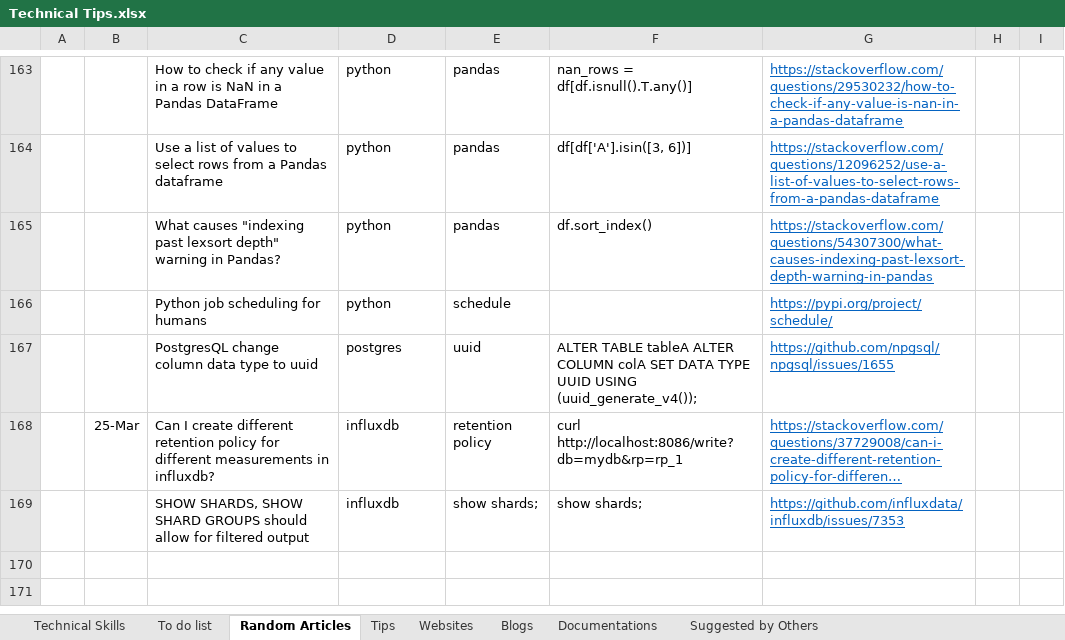
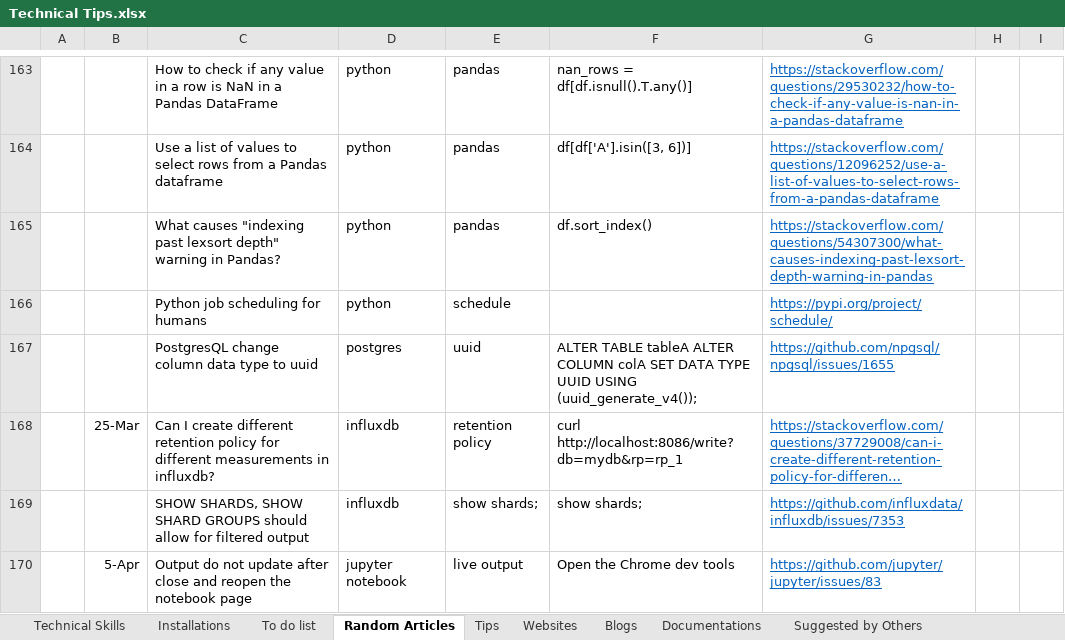
Before and after one commit to XiaozhanYang/technical-tips, an Excel workbook: Technical Tips.xlsx, sheet Random Articles, drawn as a sheet; only a part is shown, gaps mark what is left out; long unchanged cells end in …; values as stored, in another font and other column widths than the file's, no borders; the diff names each change by its address in the sheet, - before the commit and + after, or states it on an @@ line.

Commit message:
adding updates on linux, influxdb installation, juypter notebook output

```diff
--- a/Technical Tips.xlsx (sheet Random Articles)
+++ b/Technical Tips.xlsx (sheet Random Articles)
+sheet tab: Installations
+row 170:  | 5-Apr | Output do not update after close and reopen the notebook page | jupyter notebook | live output | Open the Chrome dev tools | https://github.com/jupyter/jupyter/issues/83
```
Also changed, not shown: sheet Technical Skills.
